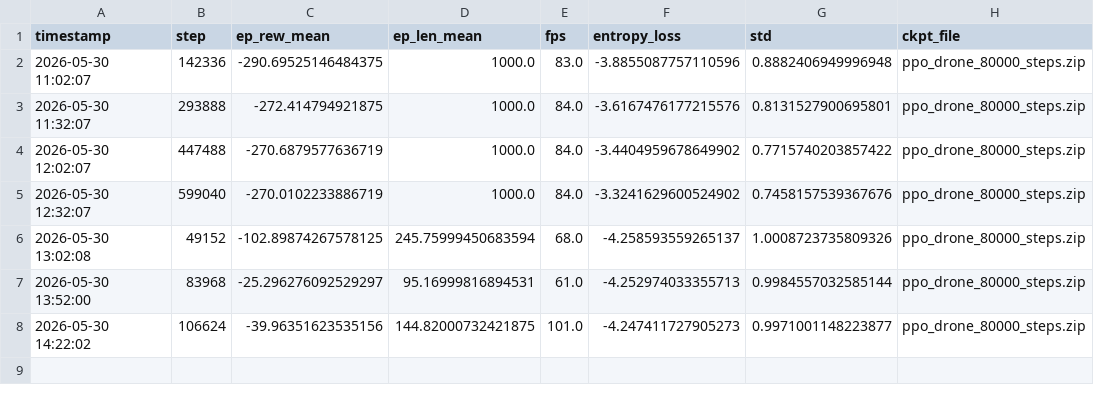
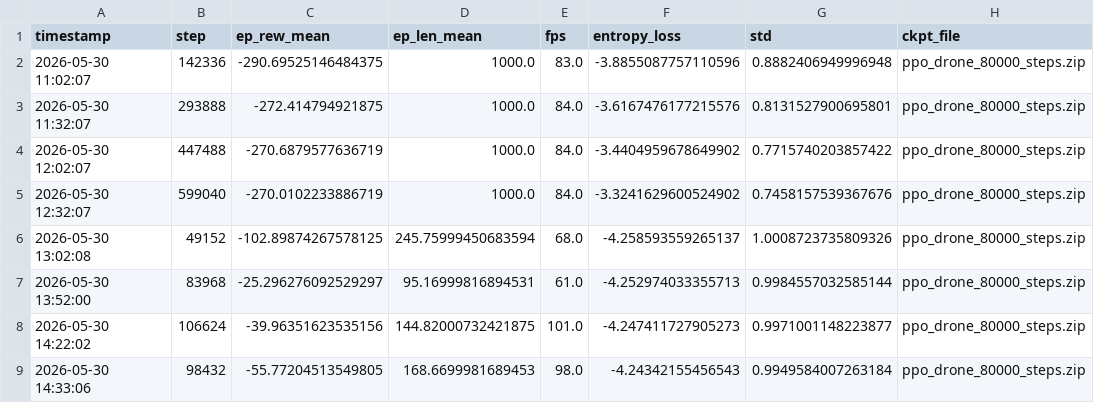
Before and after one commit to berkeryigit/rl_drone_pathfinding, a CSV file: logs/training_metrics.csv, drawn as a sheet.

```diff
--- a/logs/training_metrics.csv
+++ b/logs/training_metrics.csv
@@ -8 +8,2 @@ timestamp,step,ep_rew_mean,ep_len_mean,fps,entropy_loss,std,ckpt_file
 2026-05-30 14:22:02,106624,-39.96351623535156,144.82000732421875,101.0,-4.247411727905273,0.9971001148223877,ppo_drone_80000_steps.zip
+2026-05-30 14:33:06,98432,-55.77204513549805,168.6699981689453,98.0,-4.24342155456543,0.9949584007263184,ppo_drone_80000_steps.zip
```
Also changed, not shown: 2 other files.
